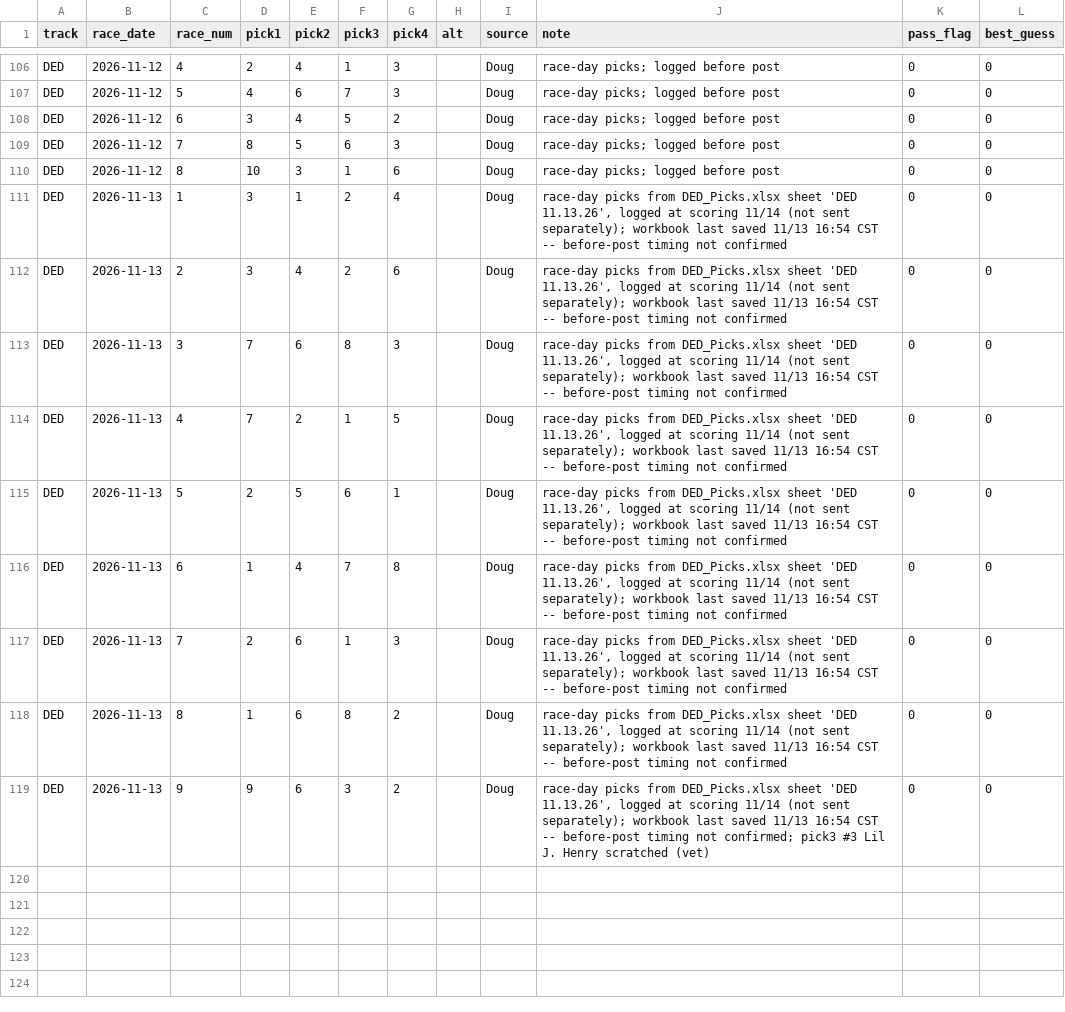
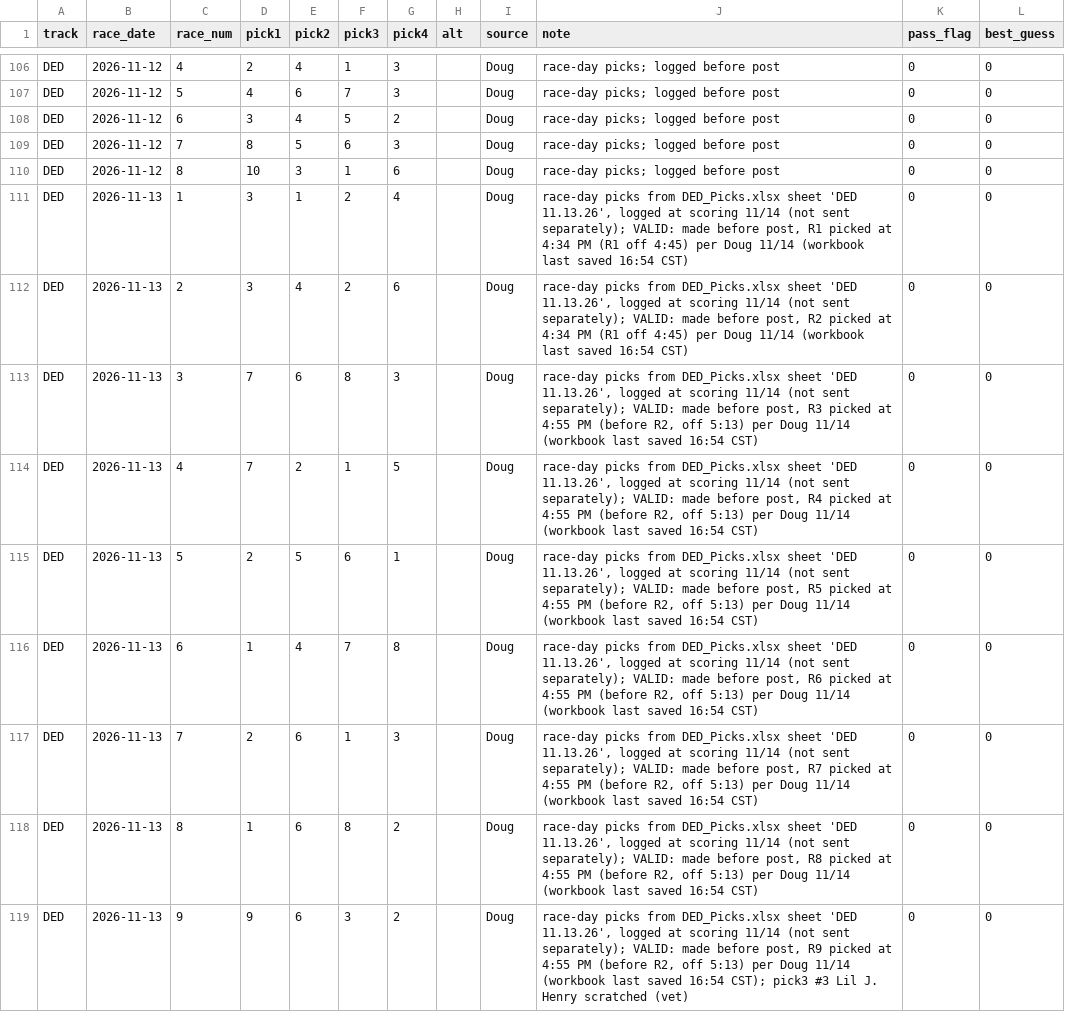
Before and after one commit to Authentic-66/benter-model_v2-data, a CSV file: scripts_dpv1/tracking/doug_picks.csv, drawn as a sheet; only a part is shown, gaps mark what is left out.

```diff
--- a/scripts_dpv1/tracking/doug_picks.csv
+++ b/scripts_dpv1/tracking/doug_picks.csv
@@ -110,10 +110,10 @@ DED,2026-11-12,7,8,5,6,3,,Doug,race-day picks; logged before post,0,0
 DED,2026-11-12,8,10,3,1,6,,Doug,race-day picks; logged before post,0,0
-DED,2026-11-13,1,3,1,2,4,,Doug,"race-day picks from DED_Picks.xlsx sheet 'DED 11.13.26', logged at scoring 11/14 (not sent separately); workbook last saved 11/13 16:54 CST -- before-post timing not confirmed",0,0
-DED,2026-11-13,2,3,4,2,6,,Doug,"race-day picks from DED_Picks.xlsx sheet 'DED 11.13.26', logged at scoring 11/14 (not sent separately); workbook last saved 11/13 16:54 CST -- before-post timing not confirmed",0,0
-DED,2026-11-13,3,7,6,8,3,,Doug,"race-day picks from DED_Picks.xlsx sheet 'DED 11.13.26', logged at scoring 11/14 (not sent separately); workbook last saved 11/13 16:54 CST -- before-post timing not confirmed",0,0
-DED,2026-11-13,4,7,2,1,5,,Doug,"race-day picks from DED_Picks.xlsx sheet 'DED 11.13.26', logged at scoring 11/14 (not sent separately); workbook last saved 11/13 16:54 CST -- before-post timing not confirmed",0,0
-DED,2026-11-13,5,2,5,6,1,,Doug,"race-day picks from DED_Picks.xlsx sheet 'DED 11.13.26', logged at scoring 11/14 (not sent separately); workbook last saved 11/13 16:54 CST -- before-post timing not confirmed",0,0
-DED,2026-11-13,6,1,4,7,8,,Doug,"race-day picks from DED_Picks.xlsx sheet 'DED 11.13.26', logged at scoring 11/14 (not sent separately); workbook last saved 11/13 16:54 CST -- before-post timing not confirmed",0,0
-DED,2026-11-13,7,2,6,1,3,,Doug,"race-day picks from DED_Picks.xlsx sheet 'DED 11.13.26', logged at scoring 11/14 (not sent separately); workbook last saved 11/13 16:54 CST -- before-post timing not confirmed",0,0
-DED,2026-11-13,8,1,6,8,2,,Doug,"race-day picks from DED_Picks.xlsx sheet 'DED 11.13.26', logged at scoring 11/14 (not sent separately); workbook last saved 11/13 16:54 CST -- before-post timing not confirmed",0,0
-DED,2026-11-13,9,9,6,3,2,,Doug,"race-day picks from DED_Picks.xlsx sheet 'DED 11.13.26', logged at scoring 11/14 (not sent separately); workbook last saved 11/13 16:54 CST -- before-post timing not confirmed; pick3 #3 Lil J. Henry scratched (vet)",0,0
+DED,2026-11-13,1,3,1,2,4,,Doug,"race-day picks from DED_Picks.xlsx sheet 'DED 11.13.26', logged at scoring 11/14 (not sent separately); VALID: made before post, R1 picked at 4:34 PM (R1 off 4:45) per Doug 11/14 (workbook last saved 16:54 CST)",0,0
+DED,2026-11-13,2,3,4,2,6,,Doug,"race-day picks from DED_Picks.xlsx sheet 'DED 11.13.26', logged at scoring 11/14 (not sent separately); VALID: made before post, R2 picked at 4:34 PM (R1 off 4:45) per Doug 11/14 (workbook last saved 16:54 CST)",0,0
+DED,2026-11-13,3,7,6,8,3,,Doug,"race-day picks from DED_Picks.xlsx sheet 'DED 11.13.26', logged at scoring 11/14 (not sent separately); VALID: made before post, R3 picked at 4:55 PM (before R2, off 5:13) per Doug 11/14 (workbook last saved 16:54 CST)",0,0
+DED,2026-11-13,4,7,2,1,5,,Doug,"race-day picks from DED_Picks.xlsx sheet 'DED 11.13.26', logged at scoring 11/14 (not sent separately); VALID: made before post, R4 picked at 4:55 PM (before R2, off 5:13) per Doug 11/14 (workbook last saved 16:54 CST)",0,0
+DED,2026-11-13,5,2,5,6,1,,Doug,"race-day picks from DED_Picks.xlsx sheet 'DED 11.13.26', logged at scoring 11/14 (not sent separately); VALID: made before post, R5 picked at 4:55 PM (before R2, off 5:13) per Doug 11/14 (workbook last saved 16:54 CST)",0,0
+DED,2026-11-13,6,1,4,7,8,,Doug,"race-day picks from DED_Picks.xlsx sheet 'DED 11.13.26', logged at scoring 11/14 (not sent separately); VALID: made before post, R6 picked at 4:55 PM (before R2, off 5:13) per Doug 11/14 (workbook last saved 16:54 CST)",0,0
+DED,2026-11-13,7,2,6,1,3,,Doug,"race-day picks from DED_Picks.xlsx sheet 'DED 11.13.26', logged at scoring 11/14 (not sent separately); VALID: made before post, R7 picked at 4:55 PM (before R2, off 5:13) per Doug 11/14 (workbook last saved 16:54 CST)",0,0
+DED,2026-11-13,8,1,6,8,2,,Doug,"race-day picks from DED_Picks.xlsx sheet 'DED 11.13.26', logged at scoring 11/14 (not sent separately); VALID: made before post, R8 picked at 4:55 PM (before R2, off 5:13) per Doug 11/14 (workbook last saved 16:54 CST)",0,0
+DED,2026-11-13,9,9,6,3,2,,Doug,"race-day picks from DED_Picks.xlsx sheet 'DED 11.13.26', logged at scoring 11/14 (not sent separately); VALID: made before post, R9 picked at 4:55 PM (before R2, off 5:13) per Doug 11/14 (workbook last saved 16:54 CST); pick3 #3 Lil J. Henry scratched (vet)",0,0
```
Also changed, not shown: scripts_dpv1/tracking/late_jockey_changes.csv, 1 other file.
